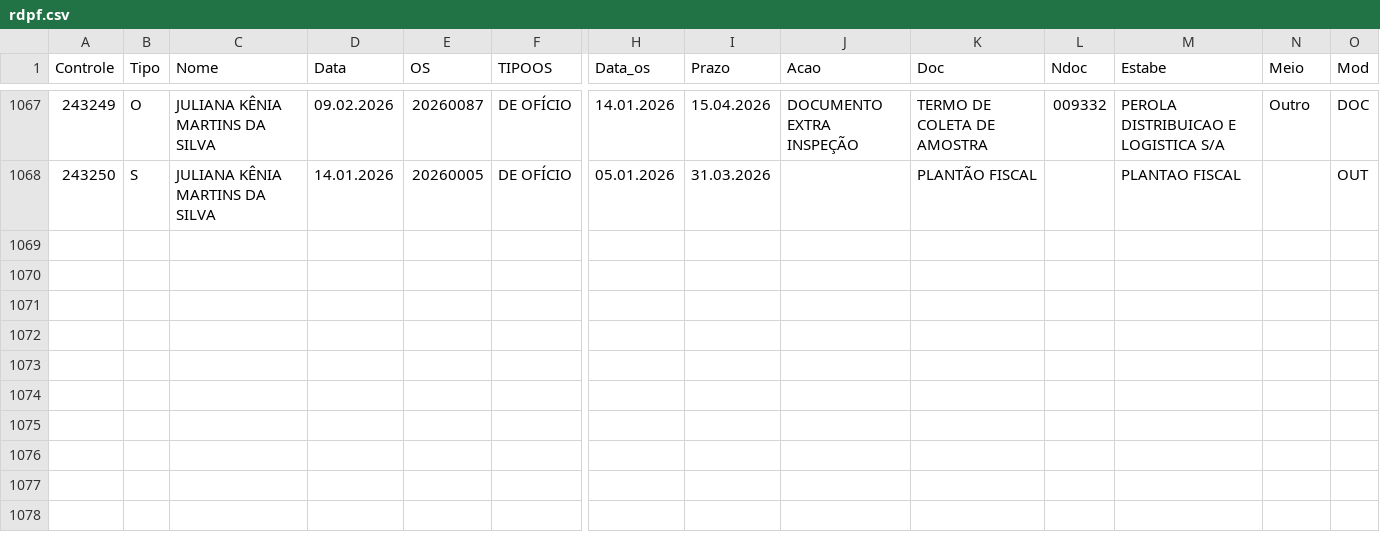
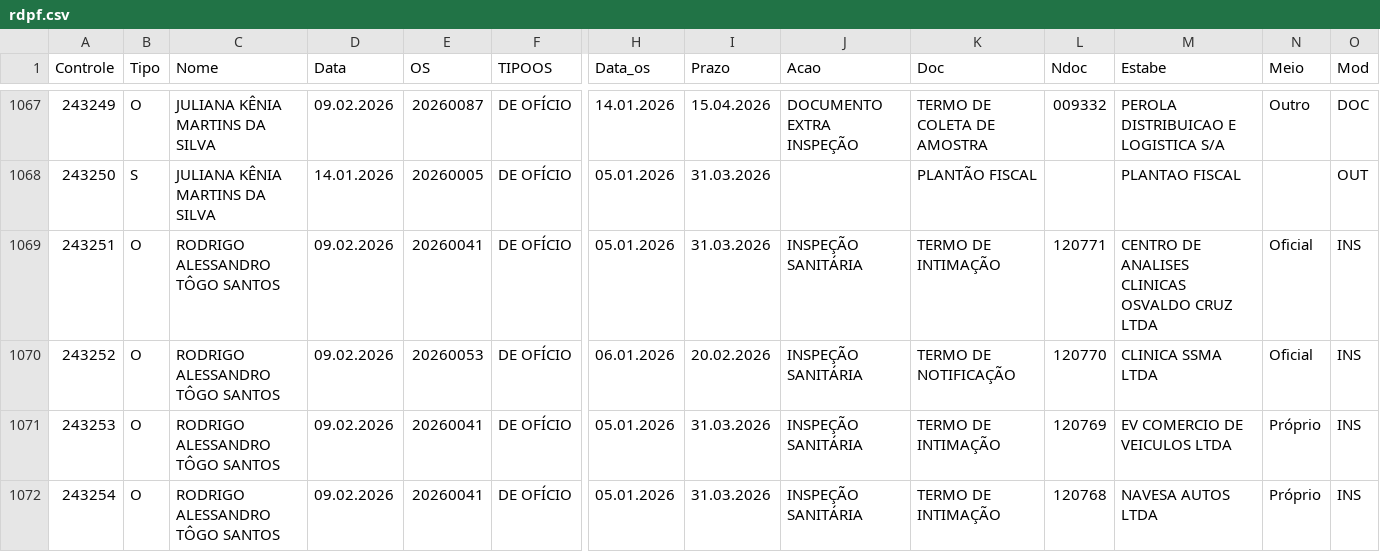
Before and after one commit to VisaAnapolis/APP, a CSV file: data/rdpf.csv, drawn as a sheet; only a part is shown, gaps mark what is left out; rows hold the shown columns only; the diff names each change by its address in the sheet, - before the commit and + after, or states it on an @@ line.

Commit message:
Auto-sync data/ 10-Feb-26  7:29:35.97

```diff
--- a/data/rdpf.csv
+++ b/data/rdpf.csv
+row 1069: 243251 | O | RODRIGO ALESSANDRO TÔGO SANTOS | 09.02.2026 | 20260041 | DE OFÍCIO | 05.01.2026 | 31.03.2026 | INSPEÇÃO SANITÁRIA | TERMO DE INTIMAÇÃO | 120771 | CENTRO DE ANALISES CLINICAS OSVALDO CRUZ LTDA | Oficial | INS
+row 1070: 243252 | O | RODRIGO ALESSANDRO TÔGO SANTOS | 09.02.2026 | 20260053 | DE OFÍCIO | 06.01.2026 | 20.02.2026 | INSPEÇÃO SANITÁRIA | TERMO DE NOTIFICAÇÃO | 120770 | CLINICA SSMA LTDA | Oficial | INS
+row 1071: 243253 | O | RODRIGO ALESSANDRO TÔGO SANTOS | 09.02.2026 | 20260041 | DE OFÍCIO | 05.01.2026 | 31.03.2026 | INSPEÇÃO SANITÁRIA | TERMO DE INTIMAÇÃO | 120769 | EV COMERCIO DE VEICULOS LTDA | Próprio | INS
+row 1072: 243254 | O | RODRIGO ALESSANDRO TÔGO SANTOS | 09.02.2026 | 20260041 | DE OFÍCIO | 05.01.2026 | 31.03.2026 | INSPEÇÃO SANITÁRIA | TERMO DE INTIMAÇÃO | 120768 | NAVESA AUTOS LTDA | Próprio | INS
```
Also changed, not shown: 7 other files.
